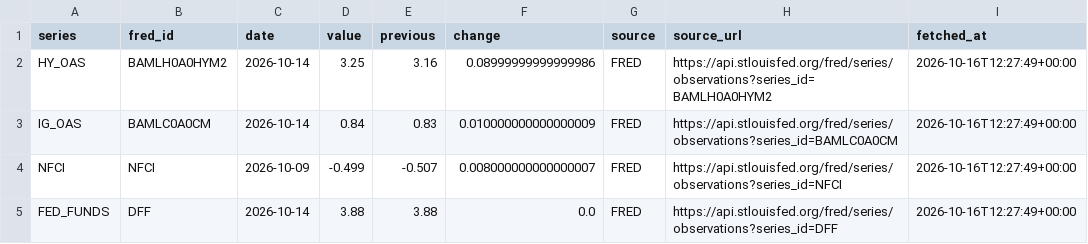
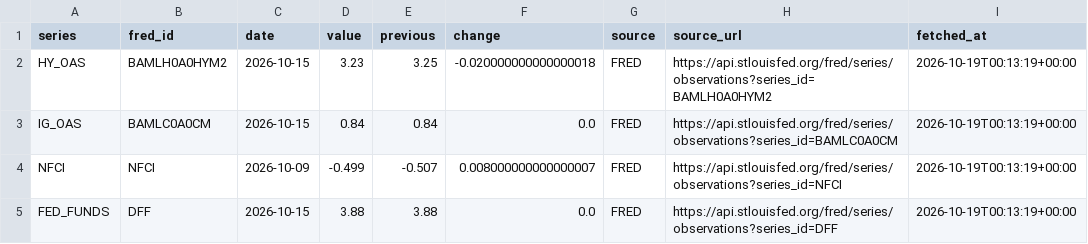
Before and after one commit to singingdog47/nvestment-quant, a CSV file: data/regime/fred_latest.csv, drawn as a sheet; only a part is shown; the diff names each change by its address in the sheet, - before the commit and + after, or states it on an @@ line.

```diff
--- a/data/regime/fred_latest.csv
+++ b/data/regime/fred_latest.csv
-C2:C3 (date): 2026-10-14
+C2:C3 (date): 2026-10-15
-D2 (value): 3.25
+D2 (value): 3.23
-E2 (previous): 3.16
+E2 (previous): 3.25
-F2 (change): 0.08999999999999986
+F2 (change): -0.020000000000000018
-I2:I5 (fetched_at): 2026-10-16T12:27:49+00:00
+I2:I5 (fetched_at): 2026-10-19T00:13:19+00:00
-E3 (previous): 0.83
+E3 (previous): 0.84
-F3 (change): 0.010000000000000009
+F3 (change): 0.0
-C5 (date): 2026-10-14
+C5 (date): 2026-10-15
```
Also changed, not shown: data/intelligence/company_events_latest.csv, data/intelligence/company_events_new.csv, 32 other files.
